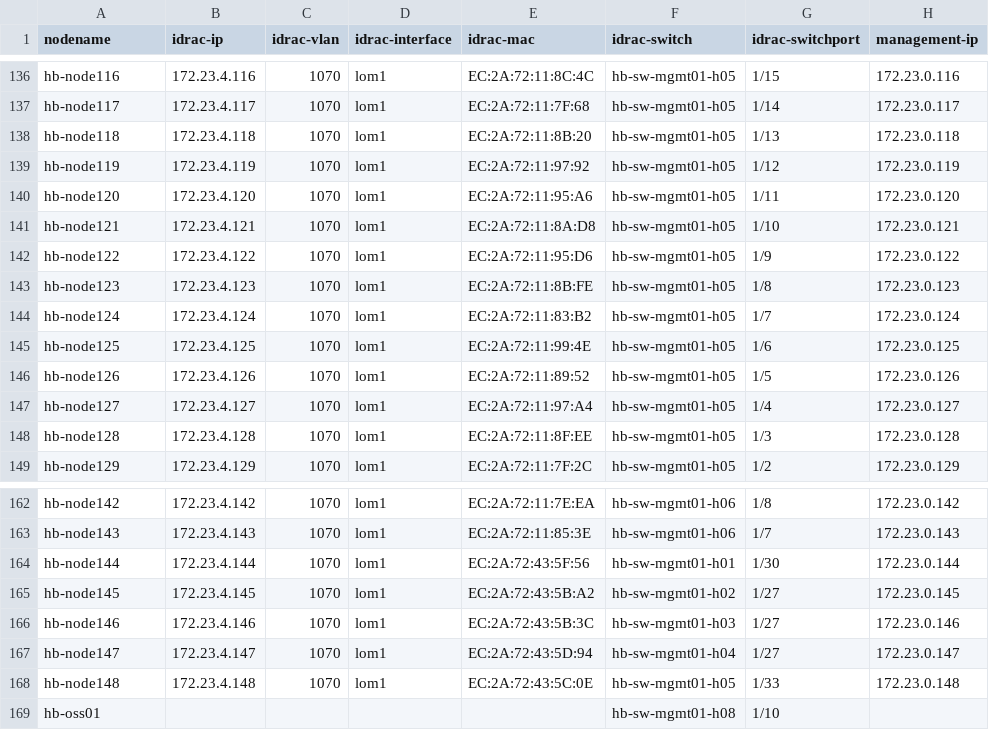
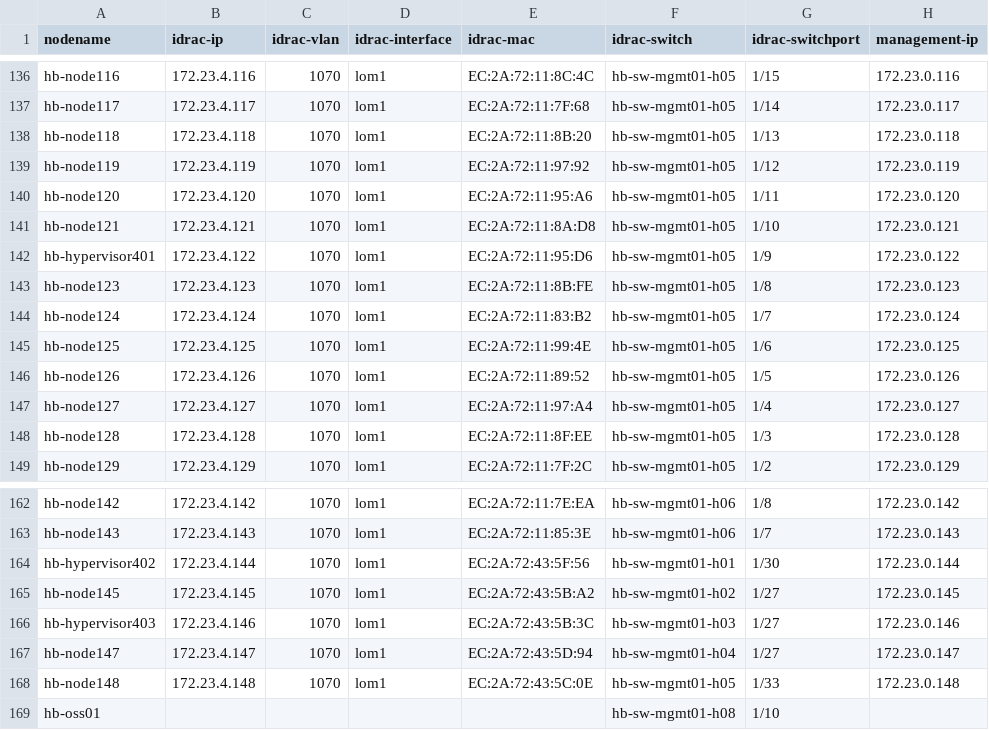
Before and after one commit to stackhpc/stackhpc-kayobe-config, a CSV file: tools/hosts.csv, drawn as a sheet; only a part is shown, gaps mark what is left out; the diff names each change by its address in the sheet, - before the commit and + after, or states it on an @@ line.

Commit message:
created 3 hypervisors

```diff
--- a/tools/hosts.csv
+++ b/tools/hosts.csv
-A142 (nodename): hb-node122
+A142 (nodename): hb-hypervisor401
-A164 (nodename): hb-node144
+A164 (nodename): hb-hypervisor402
-A166 (nodename): hb-node146
+A166 (nodename): hb-hypervisor403
```
Also changed, not shown: 14 other files.
